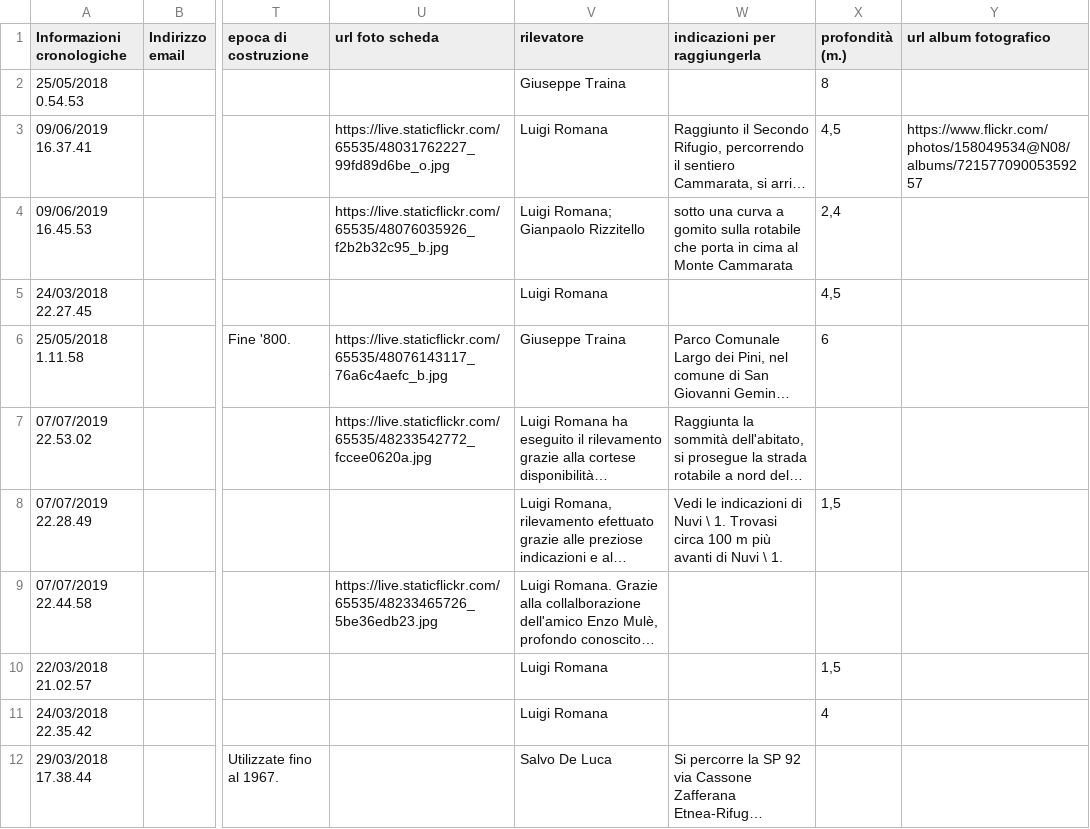
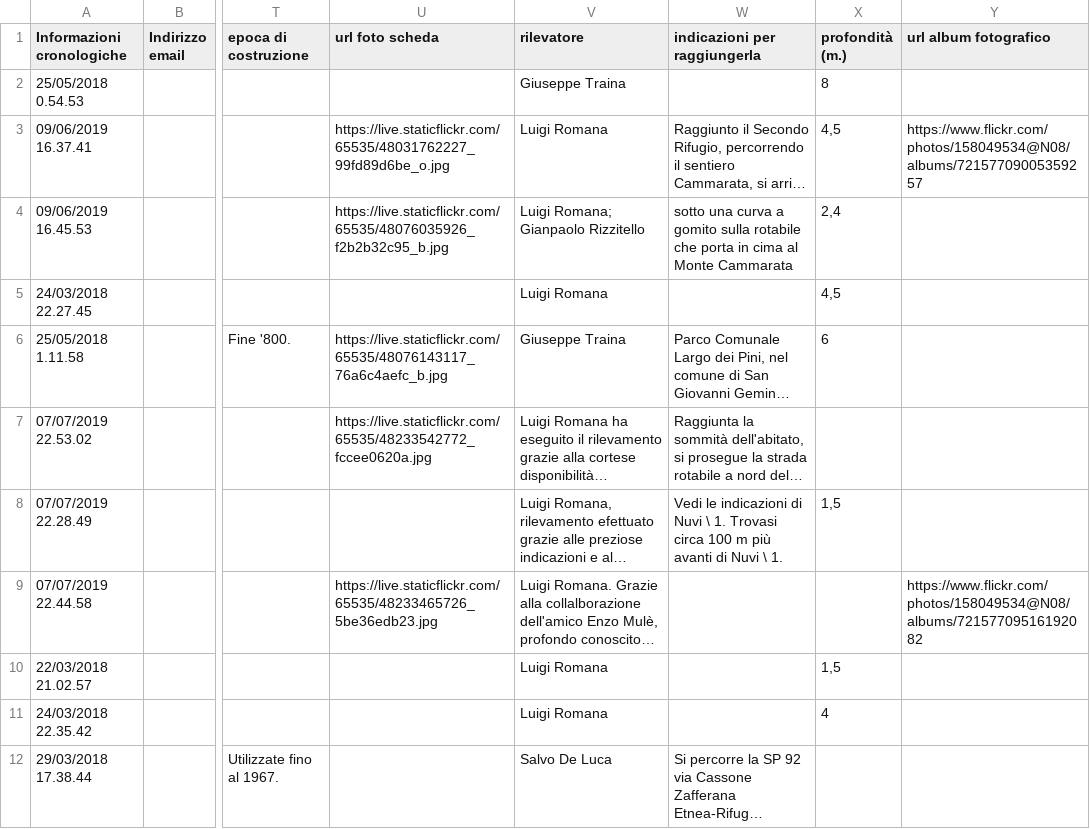
Before and after one commit to NeviereDiSicilia/nevieredisicilia.github.io, a CSV file: neviere/Neviere_di_Sicilia.csv, drawn as a sheet; only a part is shown, gaps mark what is left out; long unchanged cells end in …; the diff names each change by its address in the sheet, - before the commit and + after, or states it on an @@ line.

Commit message:
Update Neviere_di_Sicilia.csv

```diff
--- a/neviere/Neviere_di_Sicilia.csv
+++ b/neviere/Neviere_di_Sicilia.csv
-Y9 (url album fotografico): (empty)
+Y9 (url album fotografico): https://www.flickr.com/photos/158049534@N08/albums/72157709516192082
```
